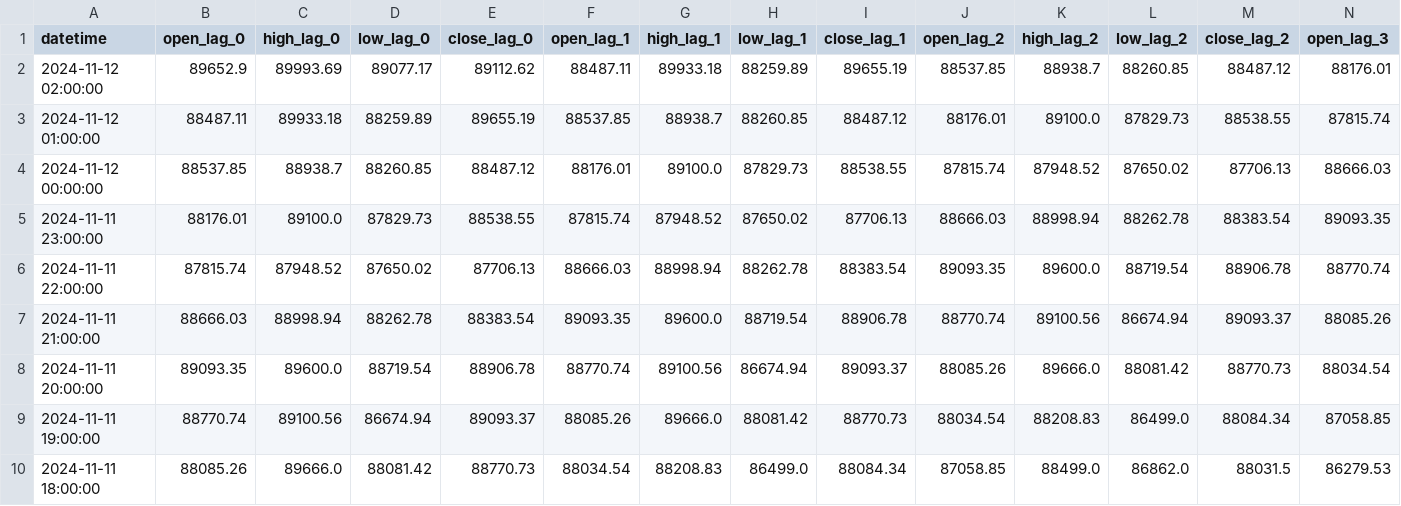
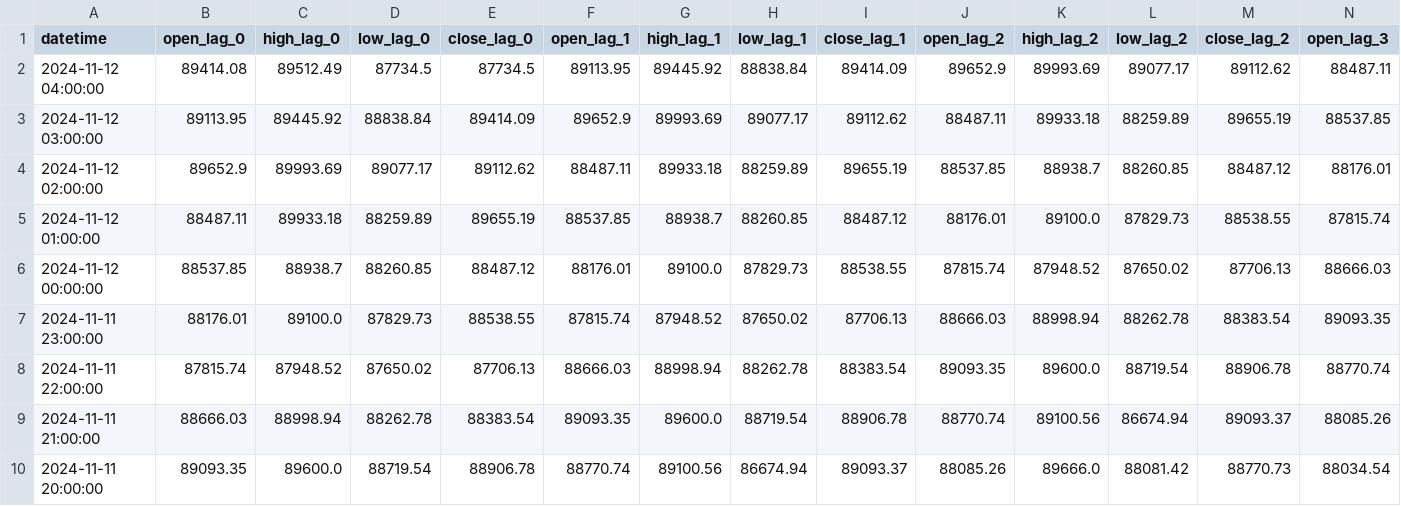
Before and after one commit to nafis-neehal/Trade-mind, a CSV file: data/engineered/stockdata_BTC_engineered.csv, drawn as a sheet; only a part is shown; the shorter side is filled out with more unchanged rows; rows hold the shown columns only; the diff names each change by its address in the sheet, - before the commit and + after, or states it on an @@ line.

```diff
--- a/data/engineered/stockdata_BTC_engineered.csv
+++ b/data/engineered/stockdata_BTC_engineered.csv
+row 2: 2024-11-12 04:00:00 | 89414.08 | 89512.49 | 87734.5 | 87734.5 | 89113.95 | 89445.92 | 88838.84 | 89414.09 | 89652.9 | 89993.69 | 89077.17 | 89112.62 | 88487.11
+row 3: 2024-11-12 03:00:00 | 89113.95 | 89445.92 | 88838.84 | 89414.09 | 89652.9 | 89993.69 | 89077.17 | 89112.62 | 88487.11 | 89933.18 | 88259.89 | 89655.19 | 88537.85
```
Also changed, not shown: 1 other file.
